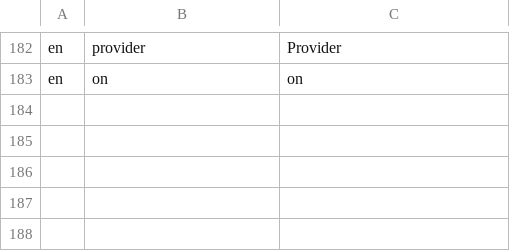
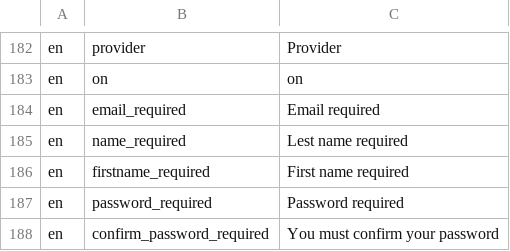
Before and after one commit to ESGI-WEB/api-platform-challenge, a CSV file: api/src/Translations/translations_en.csv, drawn as a sheet; only a part is shown, gaps mark what is left out; the diff names each change by its address in the sheet, - before the commit and + after, or states it on an @@ line.

```diff
--- a/api/src/Translations/translations_en.csv
+++ b/api/src/Translations/translations_en.csv
+row 184: en | email_required | Email required
+row 185: en | name_required | Lest name required
+row 186: en | firstname_required | First name required
+row 187: en | password_required | Password required
+row 188: en | confirm_password_required | You must confirm your password
```
Also changed, not shown: api/src/Translations/translations_fr.csv, 2 other files.
